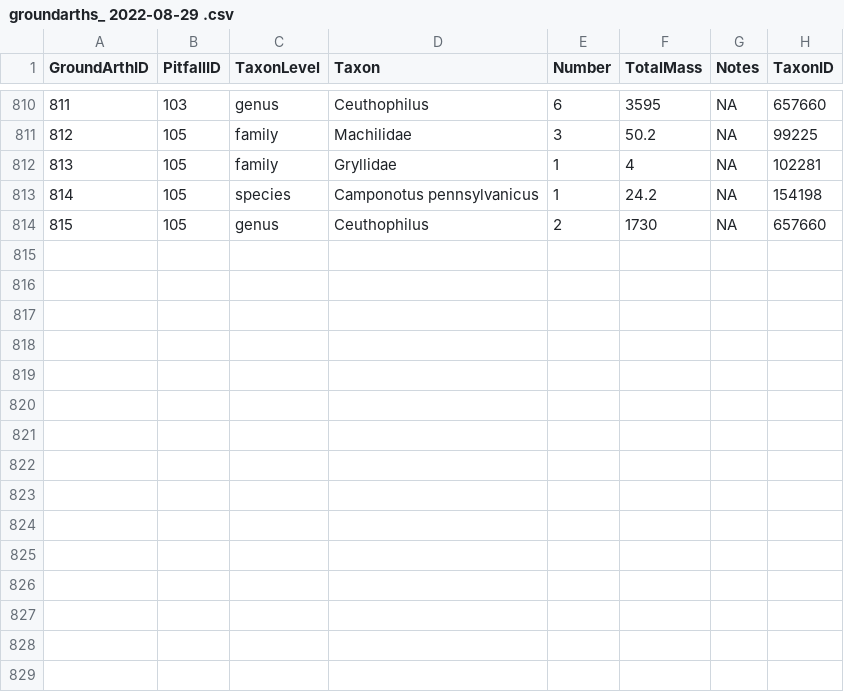
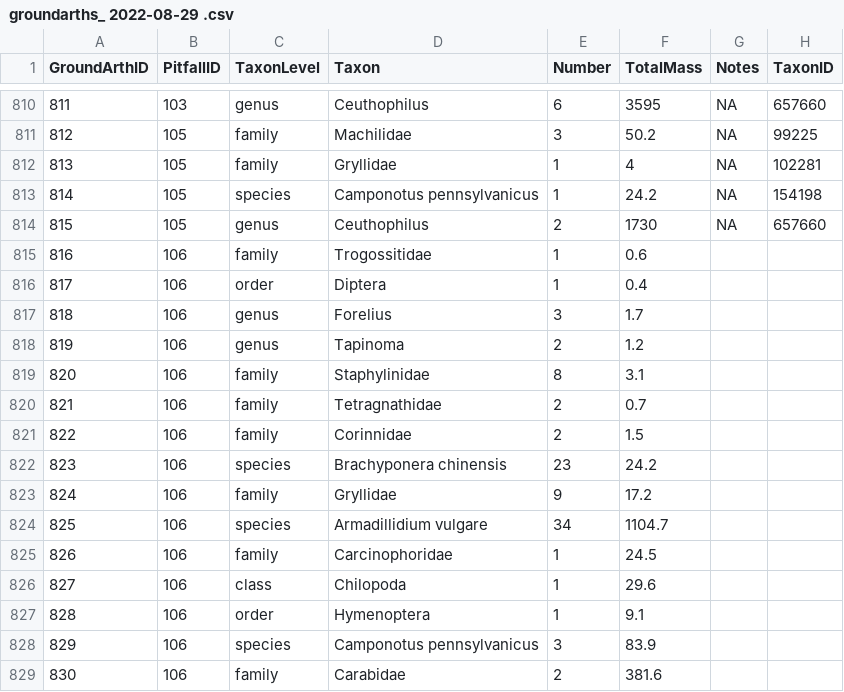
Before and after one commit to IREdwards27/arths-on-landscapes, a CSV file: data/groundarths_ 2022-08-29 .csv, drawn as a sheet; only a part is shown, gaps mark what is left out; the diff names each change by its address in the sheet, - before the commit and + after, or states it on an @@ line.

```diff
--- a/data/groundarths_ 2022-08-29 .csv
+++ b/data/groundarths_ 2022-08-29 .csv
+row 815: 816 | 106 | family | Trogossitidae | 1 | 0.6
+row 816: 817 | 106 | order | Diptera | 1 | 0.4
+row 817: 818 | 106 | genus | Forelius | 3 | 1.7
+row 818: 819 | 106 | genus | Tapinoma | 2 | 1.2
+row 819: 820 | 106 | family | Staphylinidae | 8 | 3.1
+row 820: 821 | 106 | family | Tetragnathidae | 2 | 0.7
+row 821: 822 | 106 | family | Corinnidae | 2 | 1.5
+row 822: 823 | 106 | species | Brachyponera chinensis | 23 | 24.2
+row 823: 824 | 106 | family | Gryllidae | 9 | 17.2
+row 824: 825 | 106 | species | Armadillidium vulgare | 34 | 1104.7
+row 825: 826 | 106 | family | Carcinophoridae | 1 | 24.5
+row 826: 827 | 106 | class | Chilopoda | 1 | 29.6
+row 827: 828 | 106 | order | Hymenoptera | 1 | 9.1
+row 828: 829 | 106 | species | Camponotus pennsylvanicus | 3 | 83.9
+row 829: 830 | 106 | family | Carabidae | 2 | 381.6
```
Also changed, not shown: data/pitfallsurveys_2022-08-16.csv.
